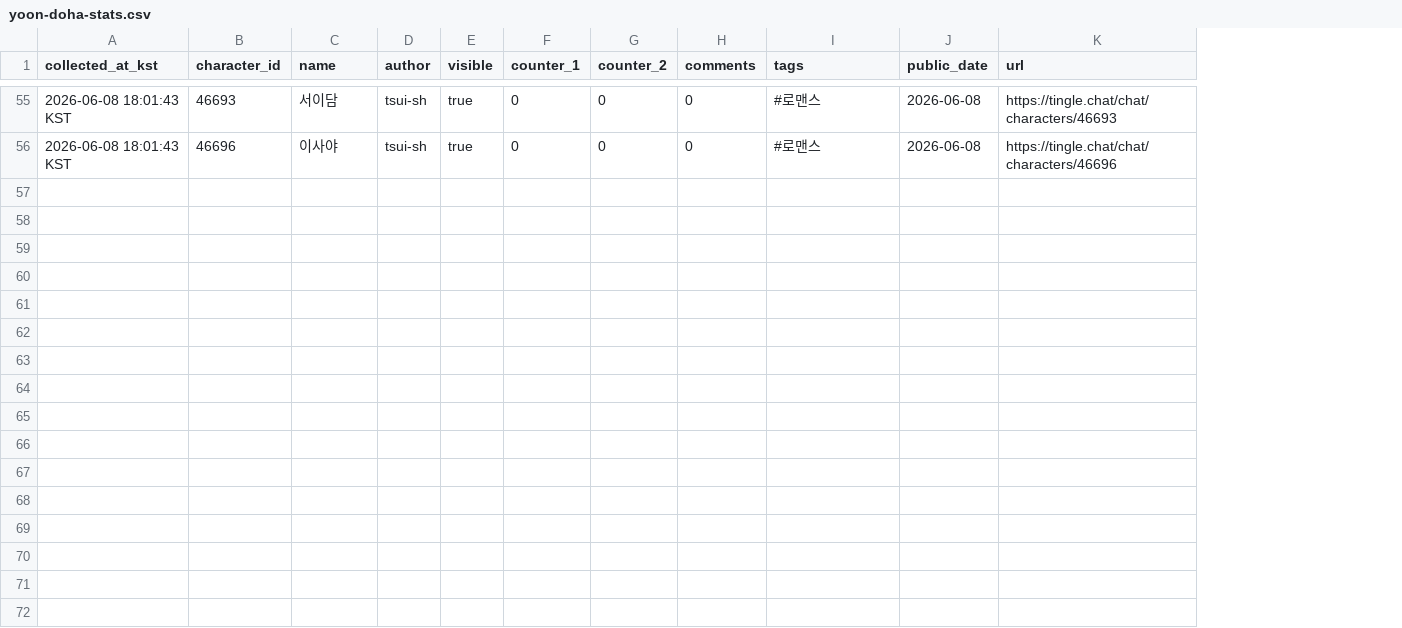
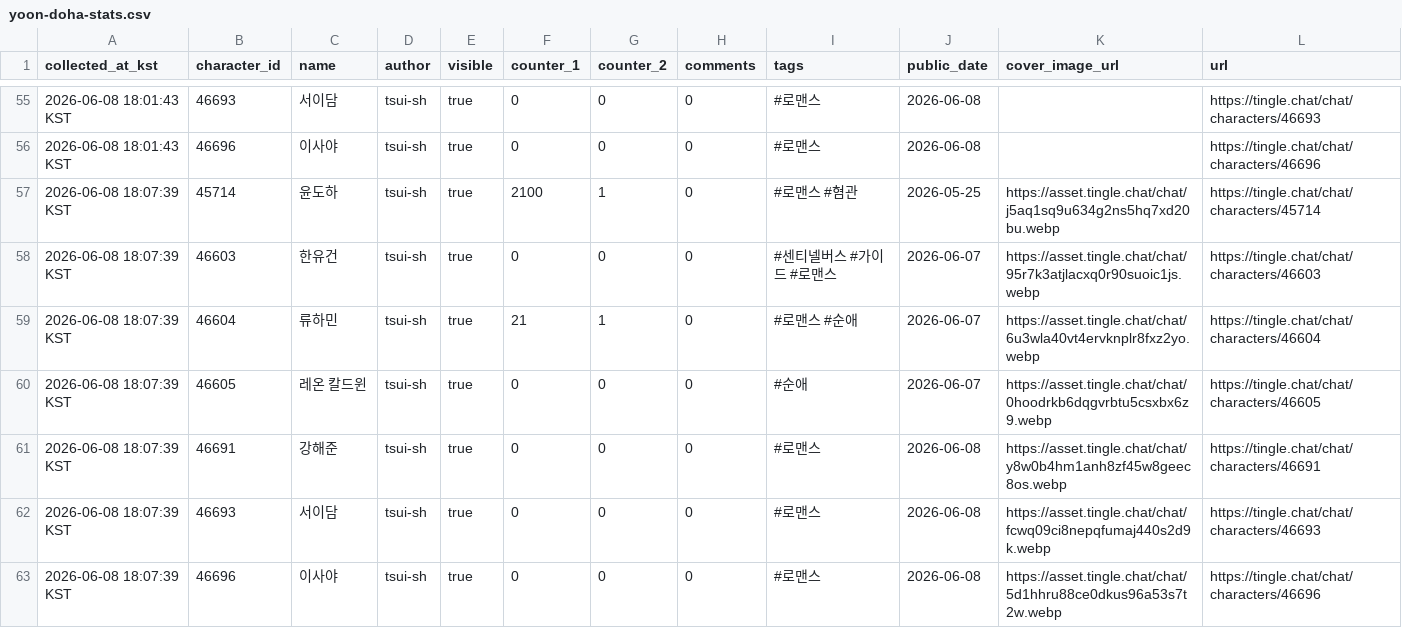
Before and after one commit to gdrpaul3-byte/yoon_doha_tracker, a CSV file: data/yoon-doha-stats.csv, drawn as a sheet; only a part is shown, gaps mark what is left out; the diff covers the shown part only; the diff names each change by its address in the sheet, - before the commit and + after, or states it on an @@ line.

Commit message:
Update Tingle character portfolio data

```diff
--- a/data/yoon-doha-stats.csv
+++ b/data/yoon-doha-stats.csv
+column K (cover_image_url), empty
+row 57: 2026-06-08 18:07:39 KST | 45714 | 윤도하 | tsui-sh | true | 2100 | 1 | 0 | #로맨스 #혐관 | 2026-05-25 | https://asset.tingle.chat/chat/j5aq1sq9u634g2ns5hq7xd20bu.webp | https://tingle.chat/chat/characters/45714
+row 58: 2026-06-08 18:07:39 KST | 46603 | 한유건 | tsui-sh | true | 0 | 0 | 0 | #센티넬버스 #가이드 #로맨스 | 2026-06-07 | https://asset.tingle.chat/chat/95r7k3atjlacxq0r90suoic1js.webp | https://tingle.chat/chat/characters/46603
+row 59: 2026-06-08 18:07:39 KST | 46604 | 류하민 | tsui-sh | true | 21 | 1 | 0 | #로맨스 #순애 | 2026-06-07 | https://asset.tingle.chat/chat/6u3wla40vt4ervknplr8fxz2yo.webp | https://tingle.chat/chat/characters/46604
+row 60: 2026-06-08 18:07:39 KST | 46605 | 레온 칼드윈 | tsui-sh | true | 0 | 0 | 0 | #순애 | 2026-06-07 | https://asset.tingle.chat/chat/0hoodrkb6dqgvrbtu5csxbx6z9.webp | https://tingle.chat/chat/characters/46605
+row 61: 2026-06-08 18:07:39 KST | 46691 | 강해준 | tsui-sh | true | 0 | 0 | 0 | #로맨스 | 2026-06-08 | https://asset.tingle.chat/chat/y8w0b4hm1anh8zf45w8geec8os.webp | https://tingle.chat/chat/characters/46691
+row 62: 2026-06-08 18:07:39 KST | 46693 | 서이담 | tsui-sh | true | 0 | 0 | 0 | #로맨스 | 2026-06-08 | https://asset.tingle.chat/chat/fcwq09ci8nepqfumaj440s2d9k.webp | https://tingle.chat/chat/characters/46693
+row 63: 2026-06-08 18:07:39 KST | 46696 | 이사야 | tsui-sh | true | 0 | 0 | 0 | #로맨스 | 2026-06-08 | https://asset.tingle.chat/chat/5d1hhru88ce0dkus96a53s7t2w.webp | https://tingle.chat/chat/characters/46696
```
Also changed, not shown: 7 added rows elsewhere in this file, 5 other files.
